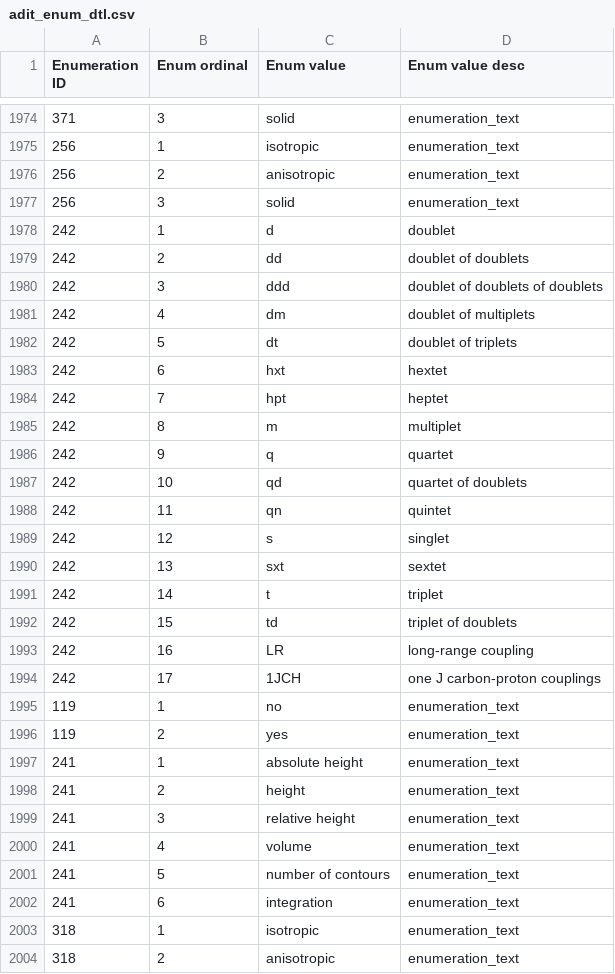
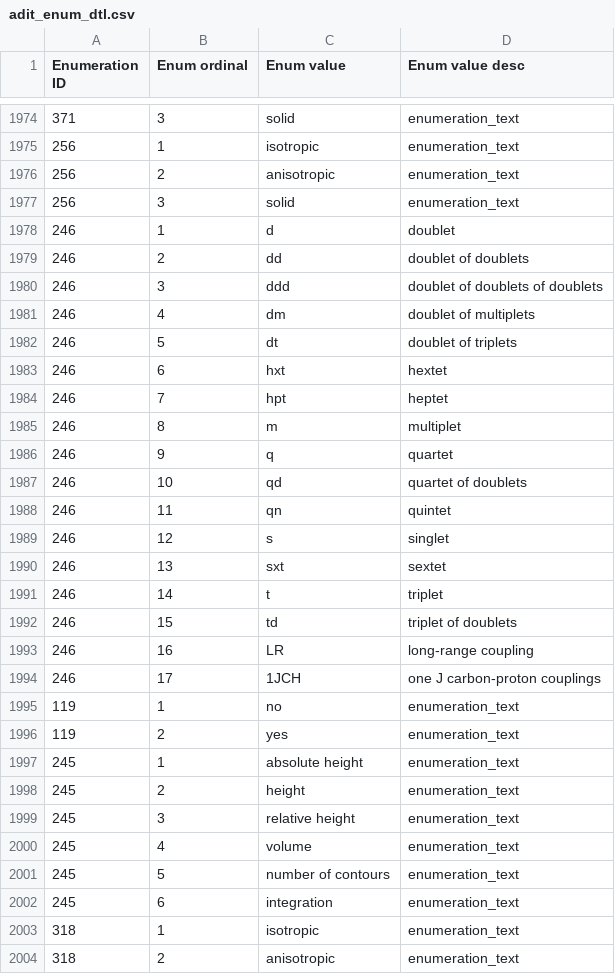
Before and after one commit to bmrb-io/nmr-star-dictionary, a CSV file: adit_enum_dtl.csv, drawn as a sheet; only a part is shown, gaps mark what is left out; the diff covers the shown part only; the diff names each change by its address in the sheet, - before the commit and + after, or states it on an @@ line.

Commit message:
?
svn path=/bmrb_only_files/adit_input/; revision=200

```diff
--- a/adit_enum_dtl.csv
+++ b/adit_enum_dtl.csv
-A1978:A1994 (Enumeration ID): 242
+A1978:A1994 (Enumeration ID): 246
-A1997:A2002 (Enumeration ID): 241
+A1997:A2002 (Enumeration ID): 245
```
Also changed, not shown: 68 edited cells elsewhere in this file, adit_enum_hdr.csv, query_interface.csv, 7 other files.
